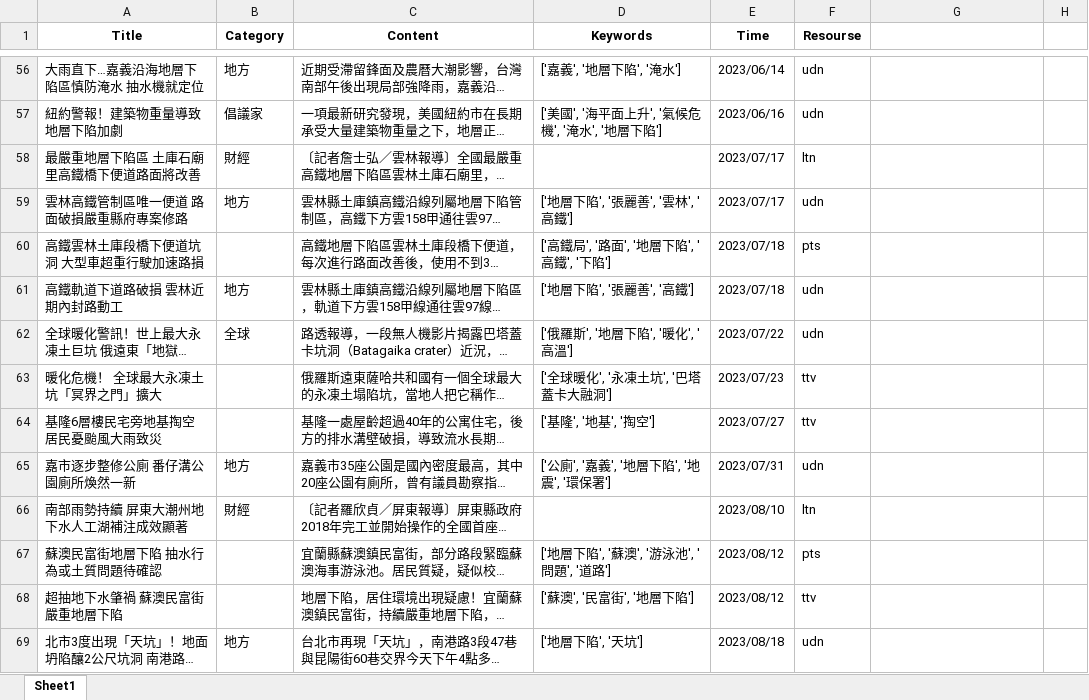
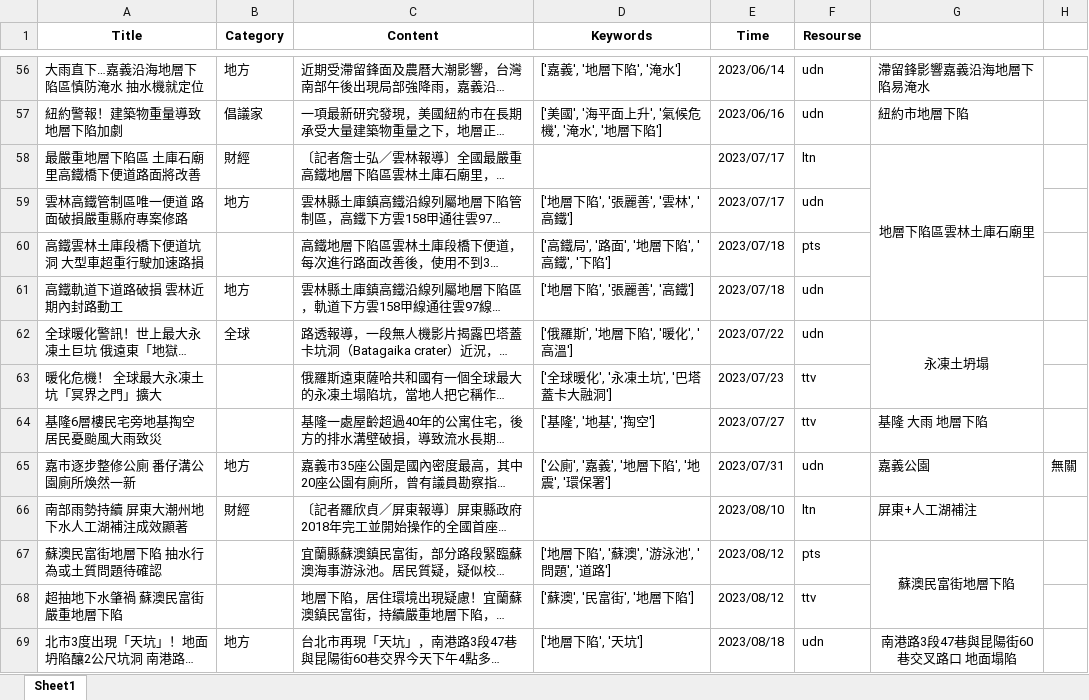
Before and after one commit to AagarbageaA/WebScrapying_news, an Excel workbook: repo/news_data.xlsx, sheet Sheet1, drawn as a sheet; only a part is shown, gaps mark what is left out; long unchanged cells end in …; values as stored, in another font and other column widths than the file's, no borders; the diff covers the shown part only; the diff names each change by its address in the sheet, - before the commit and + after, or states it on an @@ line.

```diff
--- a/repo/news_data.xlsx (sheet Sheet1)
+++ b/repo/news_data.xlsx (sheet Sheet1)
-G56: (empty)
+G56: 滯留鋒影響嘉義沿海地層下陷易淹水
-G57: (empty)
+G57: 紐約市地層下陷
-G58: (empty)
+G58: 地層下陷區雲林土庫石廟里
+G58:G61 merged
-G62: (empty)
+G62: 永凍土坍塌
+G62:G63 merged
-G64: (empty)
+G64: 基隆 大雨 地層下陷
-G65: (empty)
+G65: 嘉義公園
-H65: (empty)
+H65: 無關
-G66: (empty)
+G66: 屏東+人工湖補注
-G67: (empty)
+G67: 蘇澳民富街地層下陷
+G67:G68 merged
-G69: (empty)
+G69: 南港路3段47巷與昆陽街60巷交叉路口 地面塌陷
+G69:G71 merged
```
Also changed, not shown: 33 edited cells and merged cells elsewhere in this sheet, repo/topic_list.xlsx, 1 other file.
